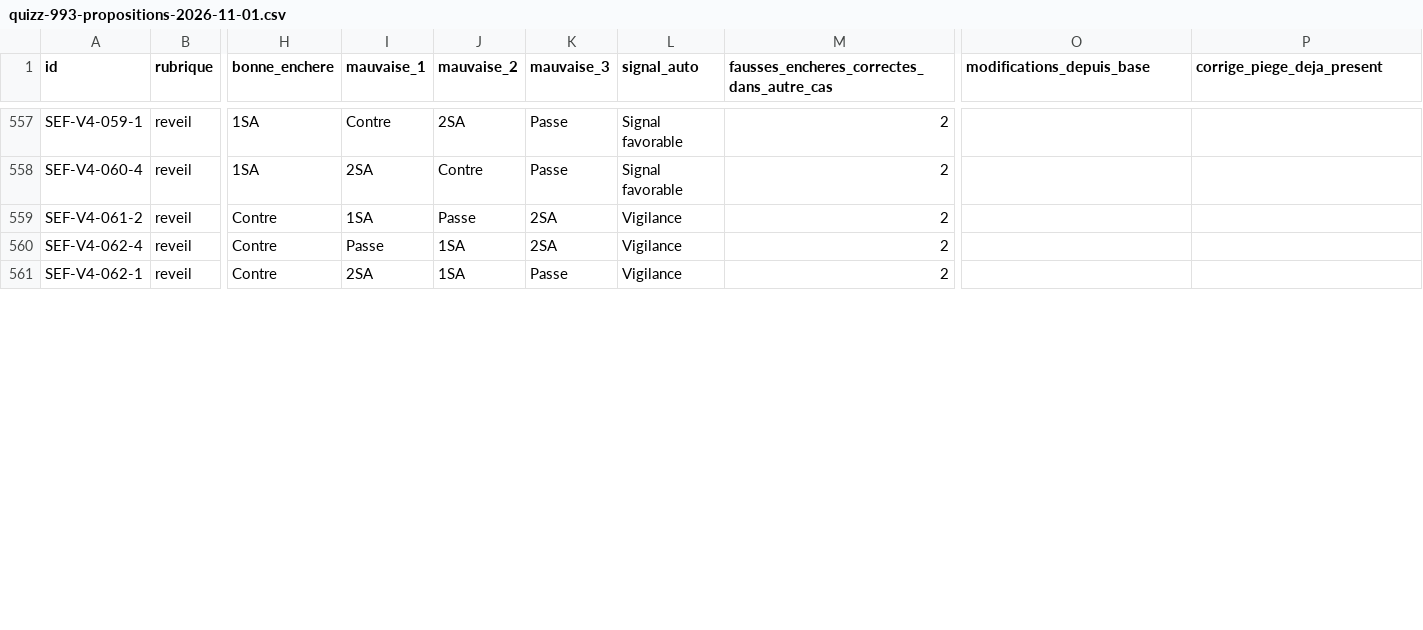
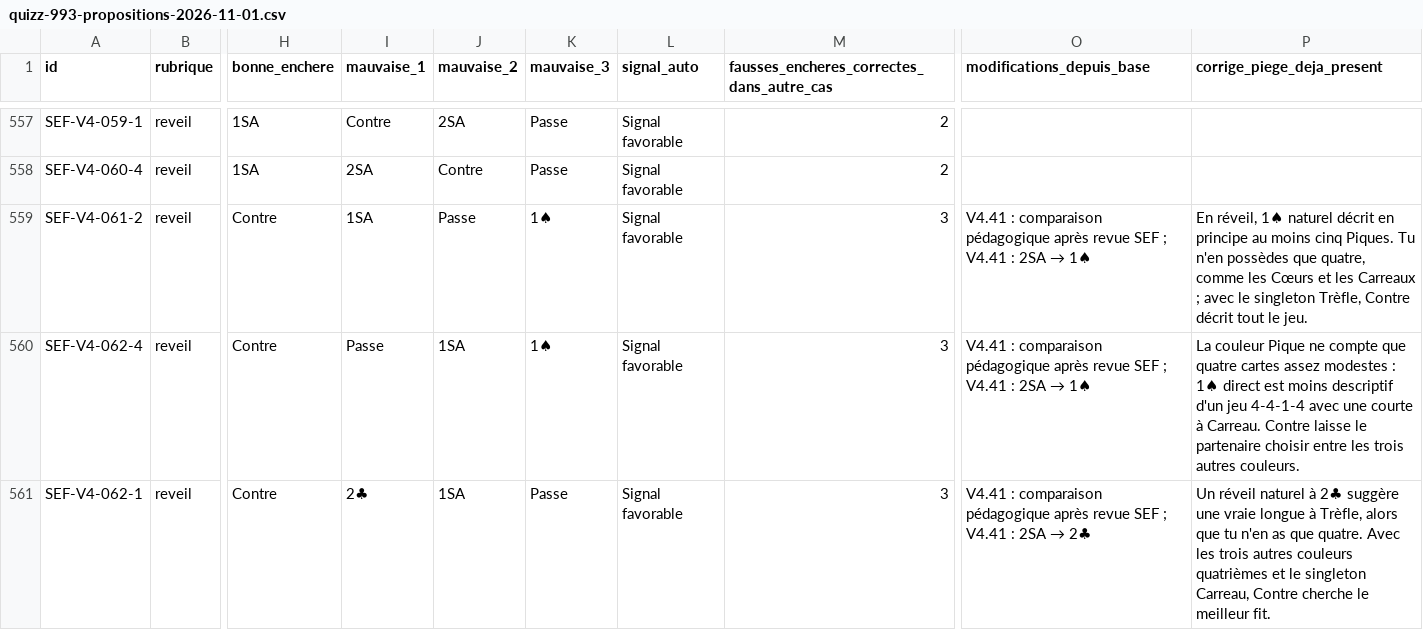
Before and after one commit to CapGui13/QPJB, a CSV file: audits/quizz-993-propositions-2026-11-01.csv, drawn as a sheet; only a part is shown, gaps mark what is left out; the diff covers the shown part only; the diff names each change by its address in the sheet, - before the commit and + after, or states it on an @@ line.

Commit message:
Quizz V4.41 : six pièges de réveil et 19 corrigés enrichis
* Quizz V4.41 : 6 pièges de réveil naturels, 19 comparaisons pédagogiques SEF

* Audit V4.41 : synchroniser 19 explications et 6 distracteurs de réveil

* Tests V4.41 : protéger les 19 analyses et six pièges de réveil naturel

* Rapport V4.41 : 19 comparaisons et six pièges de réveil corrigés

```diff
--- a/audits/quizz-993-propositions-2026-11-01.csv
+++ b/audits/quizz-993-propositions-2026-11-01.csv
-K559:K560 (mauvaise_3): 2SA
+K559:K560 (mauvaise_3): 1♠
-L559:L561 (signal_auto): Vigilance
+L559:L561 (signal_auto): Signal favorable
-M559:M561: 2
+M559:M561: 3
@@ O559:O560 (modifications_depuis_base): (empty) → V4.41 : comparaison pédagogique après revue SEF ; V4.41 : 2SA → 1♠ @@
-P559 (corrige_piege_deja_present): (empty)
+P559 (corrige_piege_deja_present): En réveil, 1♠ naturel décrit en principe au moins cinq Piques. Tu n'en possèdes que quatre, comme les Cœurs et les Carreaux ; avec le singleton Trèfle, Contre décrit tout le jeu.
-P560 (corrige_piege_deja_present): (empty)
+P560 (corrige_piege_deja_present): La couleur Pique ne compte que quatre cartes assez modestes : 1♠ direct est moins descriptif d'un jeu 4-4-1-4 avec une courte à Carreau. Contre laisse le partenaire choisir entre les trois autres couleurs.
-I561 (mauvaise_1): 2SA
+I561 (mauvaise_1): 2♣
@@ O561 (modifications_depuis_base): (empty) → V4.41 : comparaison pédagogique après revue SEF ; V4.41 : 2SA → 2♣ @@
-P561 (corrige_piege_deja_present): (empty)
+P561 (corrige_piege_deja_present): Un réveil naturel à 2♣ suggère une vraie longue à Trèfle, alors que tu n'en as que quatre. Avec les trois autres couleurs quatrièmes et le singleton Carreau, Contre cherche le meilleur fit.
```
Also changed, not shown: 48 edited cells elsewhere in this file, 3 other files.
